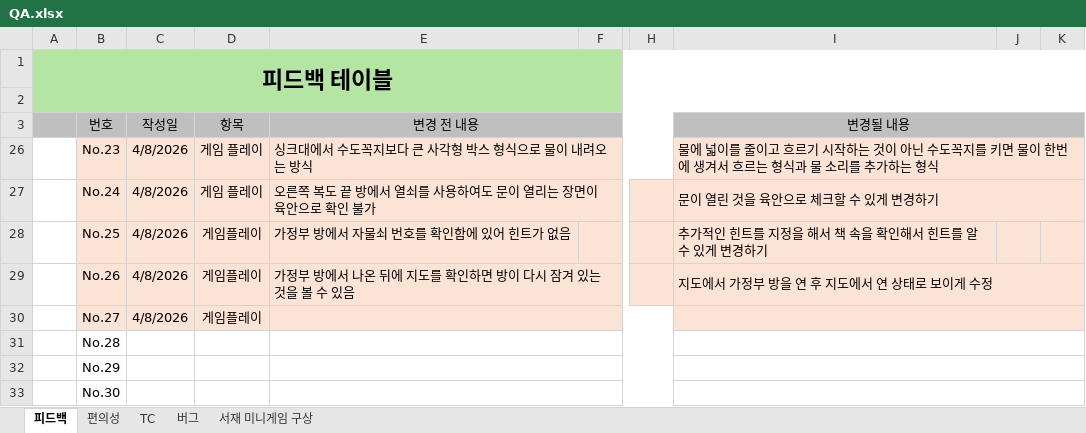
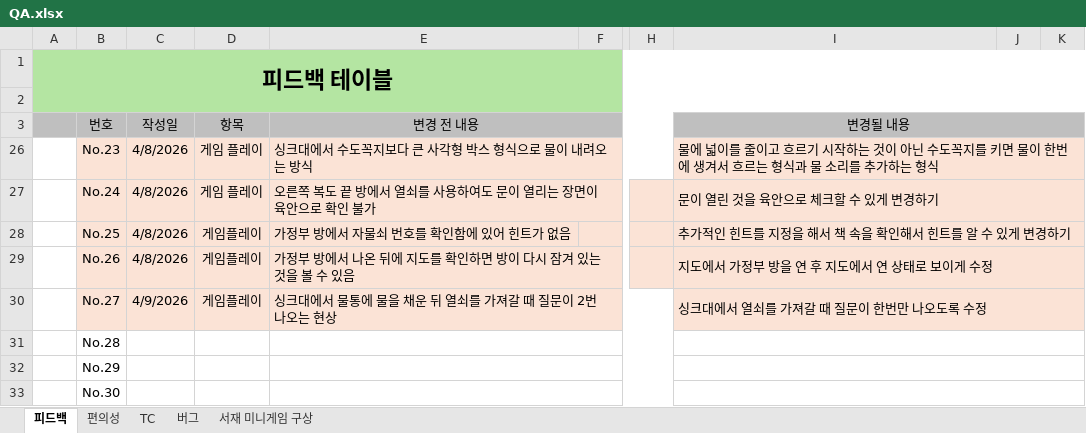
Before and after one commit to KuroAru/newCapstone, an Excel workbook: QA문서/QA.xlsx, sheet 피드백, drawn as a sheet; only a part is shown, gaps mark what is left out; values as stored, in another font and other column widths than the file's, no borders; conditional formats not drawn; the diff names each change by its address in the sheet, - before the commit and + after, or states it on an @@ line.

```diff
--- a/QA문서/QA.xlsx (sheet 피드백)
+++ b/QA문서/QA.xlsx (sheet 피드백)
+I28:K28 merged
-C30 (작성일): 4/8/2026
+C30 (작성일): 4/9/2026
-E30 (변경 전 내용): (empty)
+E30 (변경 전 내용): 싱크대에서 물통에 물을 채운 뒤 열쇠를 가져갈 때 질문이 2번 나오는 현상
-I30 (변경될 내용): (empty)
+I30 (변경될 내용): 싱크대에서 열쇠를 가져갈 때 질문이 한번만 나오도록 수정
```
Also changed, not shown: 1 other file.
